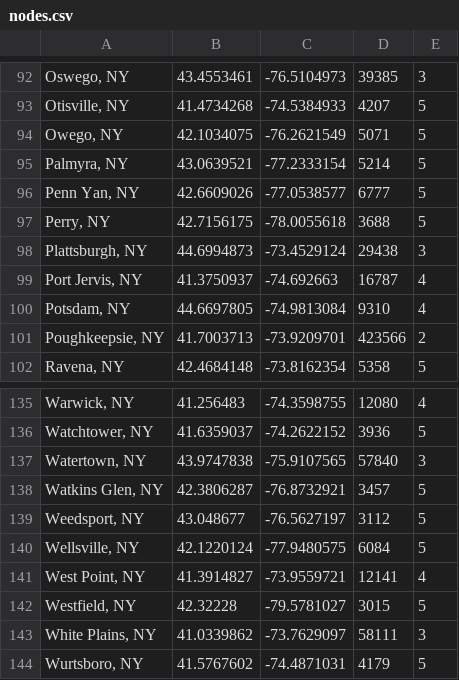
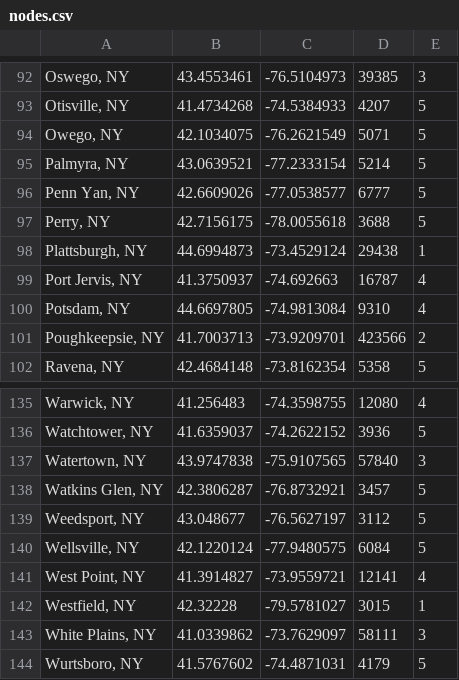
Before and after one commit to skunz42/New-York-Shortest-Path, a CSV file: assets/nodes.csv (was src/nodes.csv), drawn as a sheet; only a part is shown, gaps mark what is left out.

```diff
--- a/src/nodes.csv
+++ b/assets/nodes.csv
@@ -97,3 +97,3 @@
 "Perry, NY",42.7156175,-78.0055618,3688,5
-"Plattsburgh, NY",44.6994873,-73.4529124,29438,3
+"Plattsburgh, NY",44.6994873,-73.4529124,29438,1
 "Port Jervis, NY",41.3750937,-74.692663,16787,4
@@ -141,3 +141,3 @@
 "West Point, NY",41.3914827,-73.9559721,12141,4
-"Westfield, NY",42.32228,-79.5781027,3015,5
+"Westfield, NY",42.32228,-79.5781027,3015,1
 "White Plains, NY",41.0339862,-73.7629097,58111,3
```
Also changed, not shown: 6 other files.
